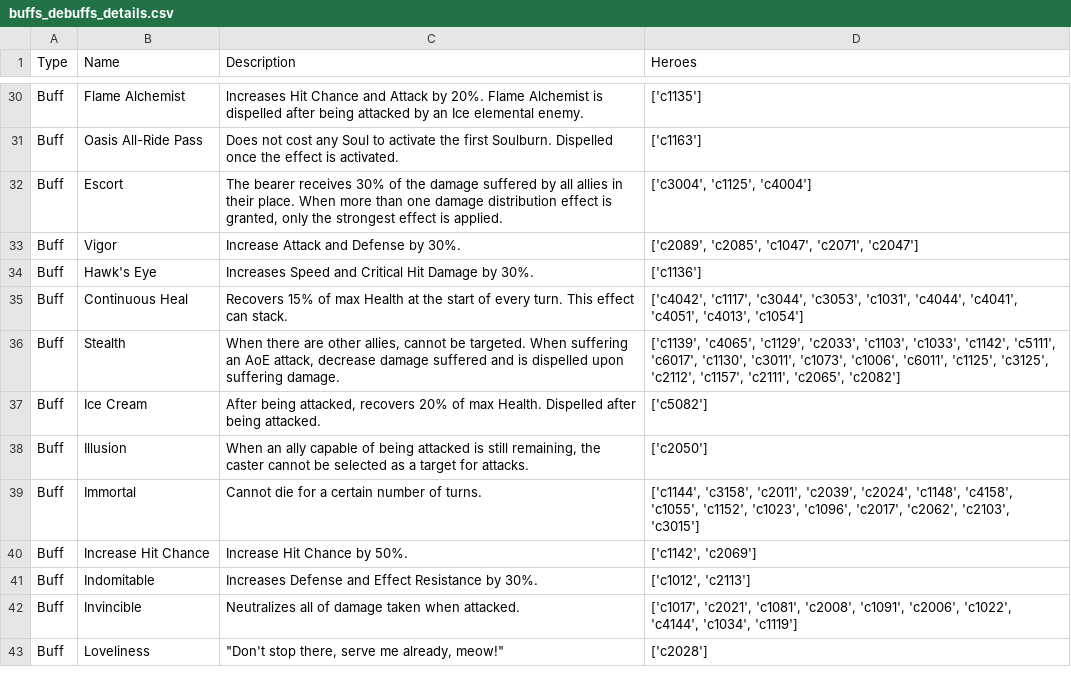
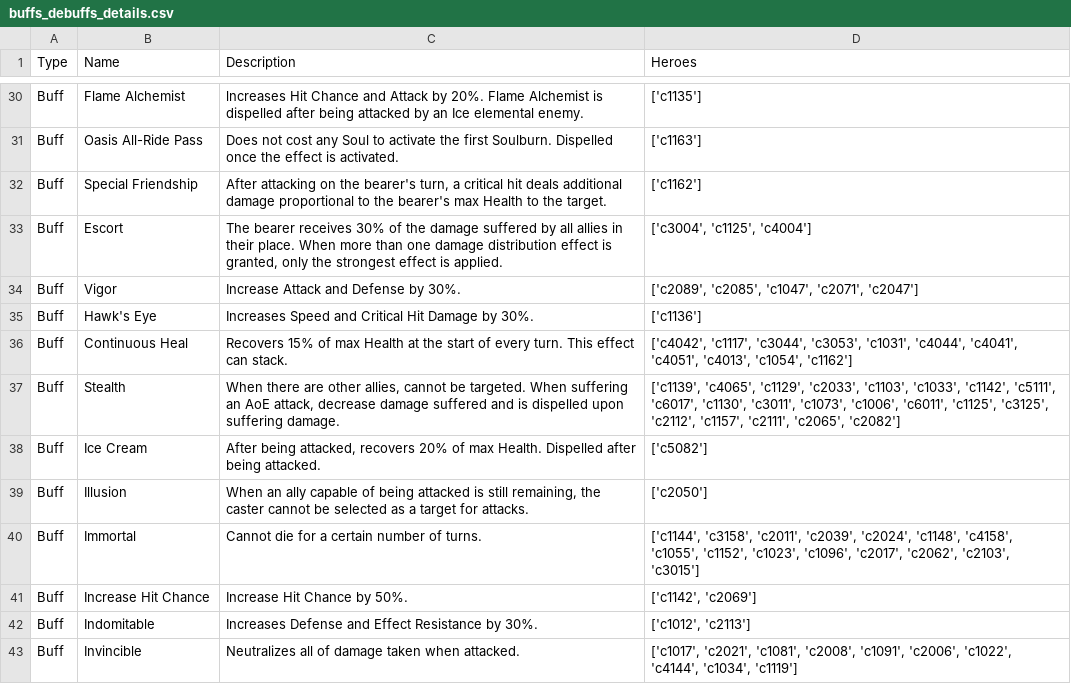
Before and after one commit to SamTheCoder777/E7-RTA-Helper, a CSV file: data/buffs_debuffs_details.csv, drawn as a sheet; only a part is shown, gaps mark what is left out; the shorter side is filled out with more unchanged rows.

```diff
--- a/data/buffs_debuffs_details.csv
+++ b/data/buffs_debuffs_details.csv
@@ -31,2 +31,3 @@ Buff,Flame Alchemist,lncreases Hit Chance and Attack by 20%. Flame Alchemist is
 Buff,Oasis All-Ride Pass,Does not cost any Soul to activate the first Soulburn. Dispelled once the effect is activated.,['c1163']
+Buff,Special Friendship,"After attacking on the bearer's turn, a critical hit deals additional damage proportional to the bearer's max Health to the target.",['c1162']
 Buff,Escort,"The bearer receives 30% of the damage suffered by all allies in their place. When more than one damage distribution effect is granted, only the strongest effect is applied.","['c3004', 'c1125', 'c4004']"
@@ -34,3 +35,3 @@ Buff,Vigor,Increase Attack and Defense by 30%.,"['c2089', 'c2085', 'c1047', 'c20
 Buff,Hawk's Eye,Increases Speed and Critical Hit Damage by 30%.,['c1136']
-Buff,Continuous Heal,Recovers 15% of max Health at the start of every turn. This effect can stack.,"['c4042', 'c1117', 'c3044', 'c3053', 'c1031', 'c4044', 'c4041', 'c4051', 'c4013', 'c1054']"
+Buff,Continuous Heal,Recovers 15% of max Health at the start of every turn. This effect can stack.,"['c4042', 'c1117', 'c3044', 'c3053', 'c1031', 'c4044', 'c4041', 'c4051', 'c4013', 'c1054', 'c1162']"
 Buff,Stealth,"When there are other allies, cannot be targeted. When suffering an AoE attack, decrease damage suffered and is dispelled upon suffering damage.","['c1139', 'c4065', 'c1129', 'c2033', 'c1103', 'c1033', 'c1142', 'c5111', 'c6017', 'c1130', 'c3011', 'c1073', 'c1006', 'c6011', 'c1125', 'c3125', 'c2112', 'c1157', 'c2111', 'c2065', 'c2082']"
```
Also changed, not shown: data/epic7_hero_stats.csv, data/hero_code_to_name.csv, 12 other files.
